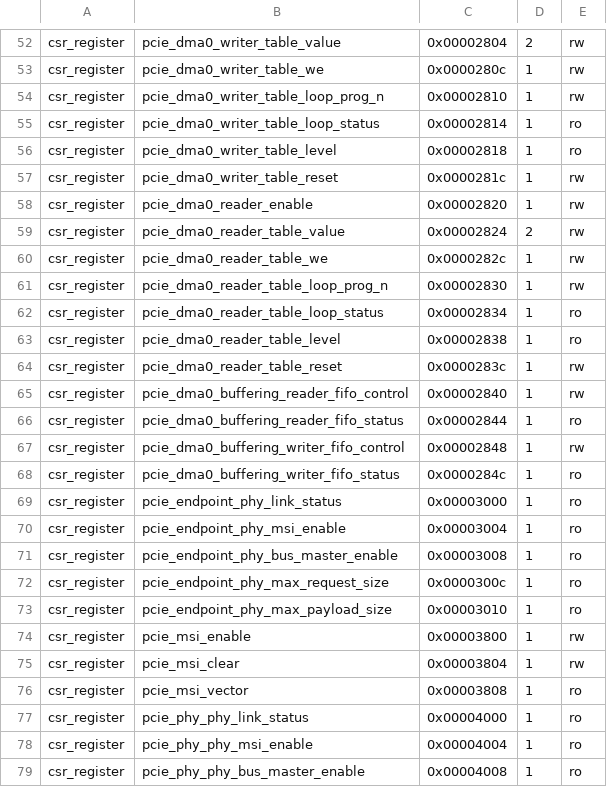
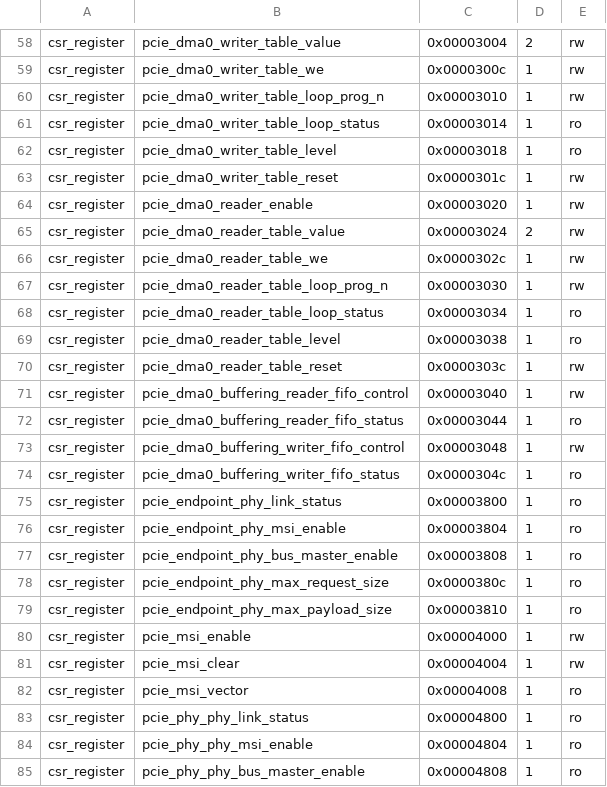
Before and after one commit to Dracnea/PS2-Xilinx-UltrascalePlus, a CSV file: bitstreams/c1100_ps2_iop.csr.csv, drawn as a sheet; only a part is shown, gaps mark what is left out; addresses are those after the commit; the diff covers the shown part only; the diff names each change by its address in the sheet, - before the commit and + after, or states it on an @@ line.

```diff
--- a/bitstreams/c1100_ps2_iop.csr.csv
+++ b/bitstreams/c1100_ps2_iop.csr.csv
-C58: 0x00002804
+C58: 0x00003004
-C59: 0x0000280c
+C59: 0x0000300c
-C60: 0x00002810
+C60: 0x00003010
-C61: 0x00002814
+C61: 0x00003014
-C62: 0x00002818
+C62: 0x00003018
-C63: 0x0000281c
+C63: 0x0000301c
-C64: 0x00002820
+C64: 0x00003020
-C65: 0x00002824
+C65: 0x00003024
-C66: 0x0000282c
+C66: 0x0000302c
-C67: 0x00002830
+C67: 0x00003030
-C68: 0x00002834
+C68: 0x00003034
-C69: 0x00002838
+C69: 0x00003038
-C70: 0x0000283c
+C70: 0x0000303c
-C71: 0x00002840
+C71: 0x00003040
-C72: 0x00002844
+C72: 0x00003044
-C73: 0x00002848
+C73: 0x00003048
-C74: 0x0000284c
+C74: 0x0000304c
-C75: 0x00003000
+C75: 0x00003800
-C76: 0x00003004
+C76: 0x00003804
-C77: 0x00003008
+C77: 0x00003808
-C78: 0x0000300c
+C78: 0x0000380c
-C79: 0x00003010
+C79: 0x00003810
-C80: 0x00003800
+C80: 0x00004000
-C81: 0x00003804
+C81: 0x00004004
-C82: 0x00003808
+C82: 0x00004008
-C83: 0x00004000
+C83: 0x00004800
-C84: 0x00004004
+C84: 0x00004804
-C85: 0x00004008
+C85: 0x00004808
```
Also changed, not shown: 6 added rows and 45 edited cells elsewhere in this file, 1 other file.
